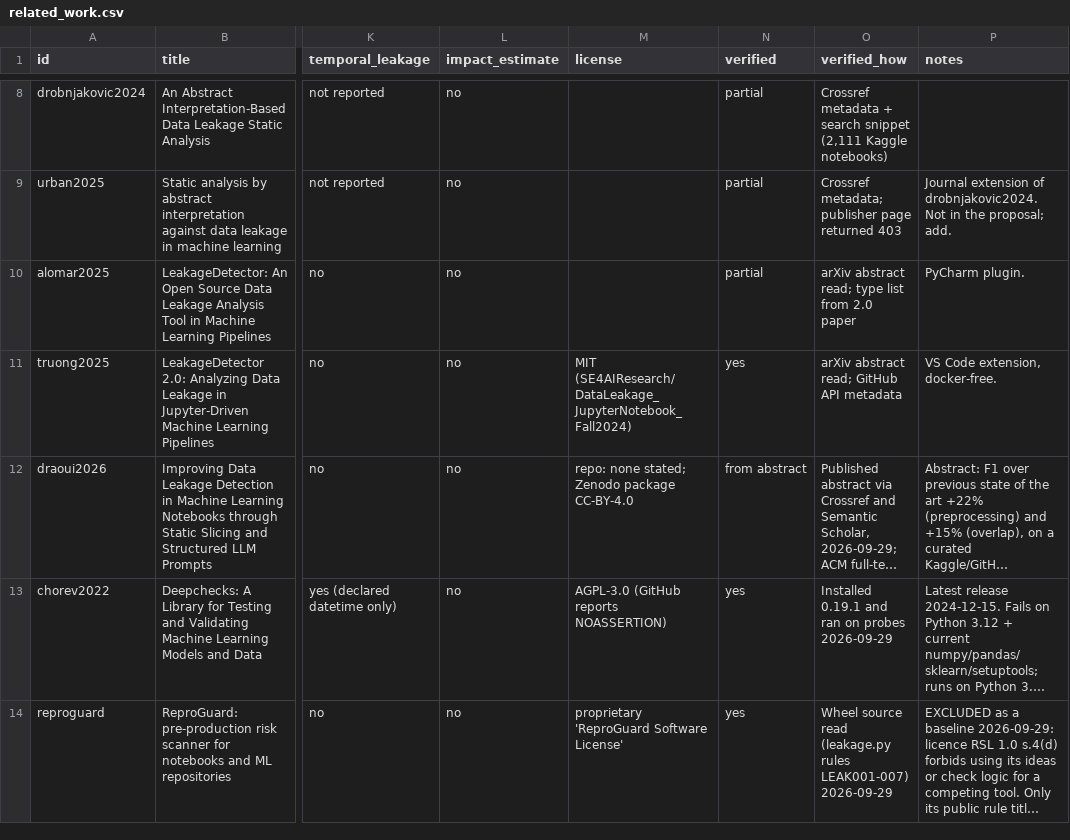
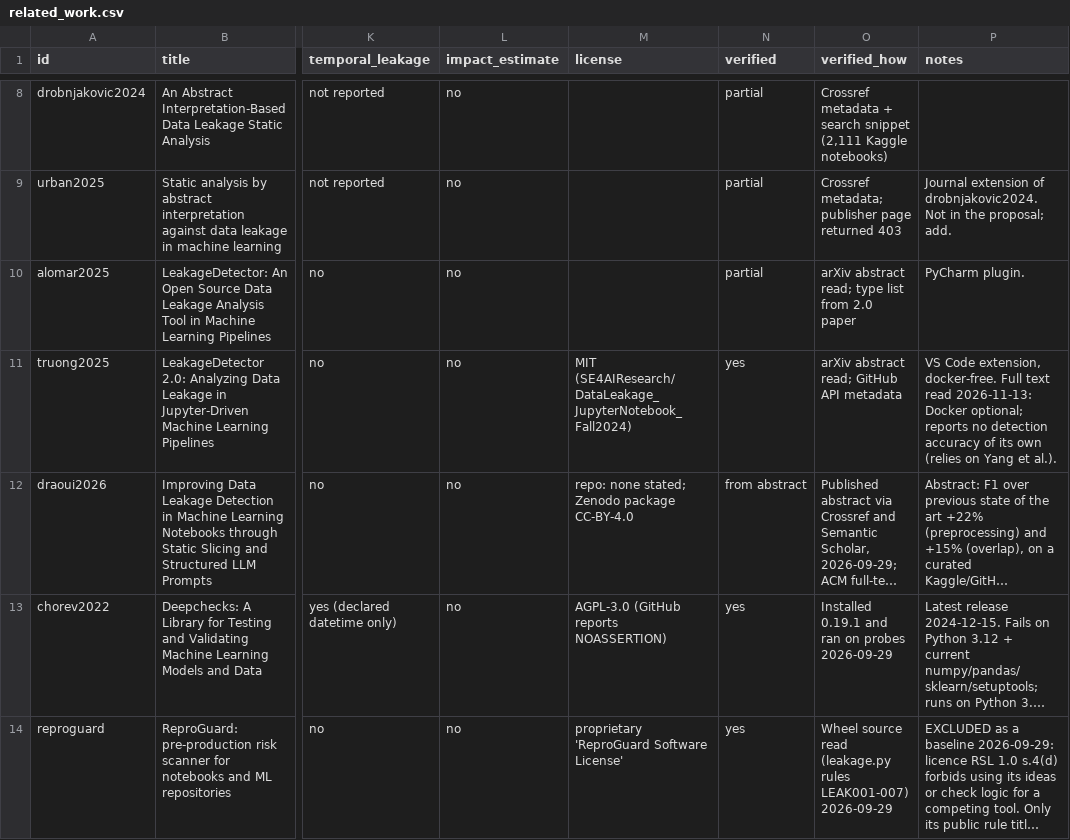
Before and after one commit to bytes06runner/LeakLens, a CSV file: literature/related_work.csv, drawn as a sheet; only a part is shown, gaps mark what is left out; long unchanged cells end in …; the diff covers the shown part only; the diff names each change by its address in the sheet, - before the commit and + after, or states it on an @@ line.

```diff
--- a/literature/related_work.csv
+++ b/literature/related_work.csv
-P11 (notes): …extension, docker-free.
+P11 (notes): …extension, docker-free. Full text read 2026-11-13: Docker optional; reports no detection accuracy of its own (relies on Yang et al.).
```
Also changed, not shown: 1 added row and 1 edited cell elsewhere in this file, 6 other files.
